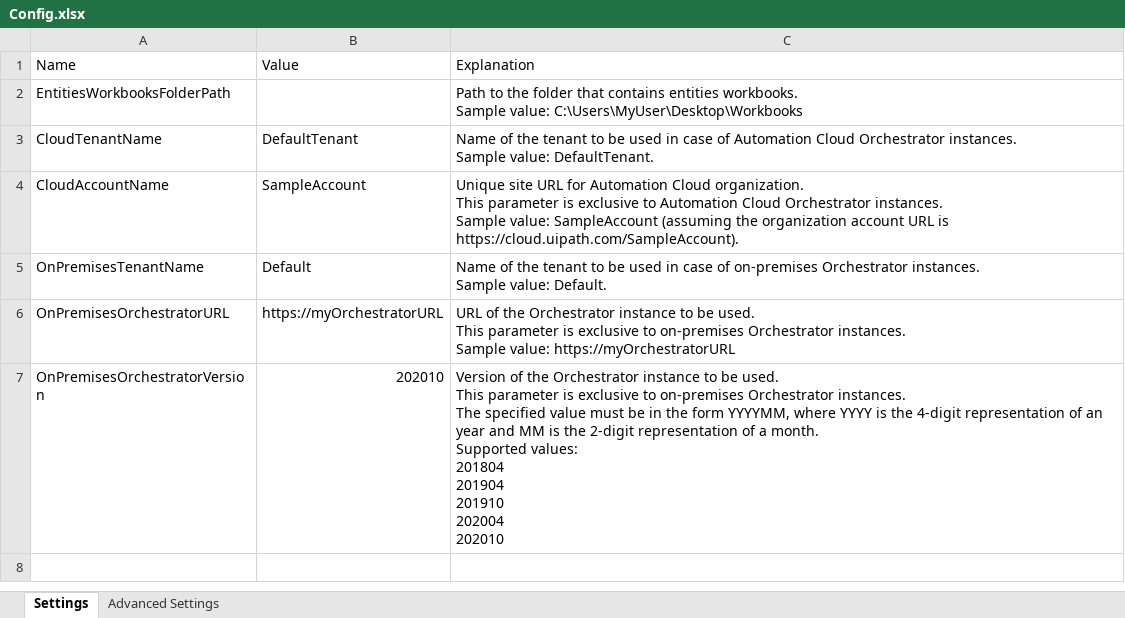
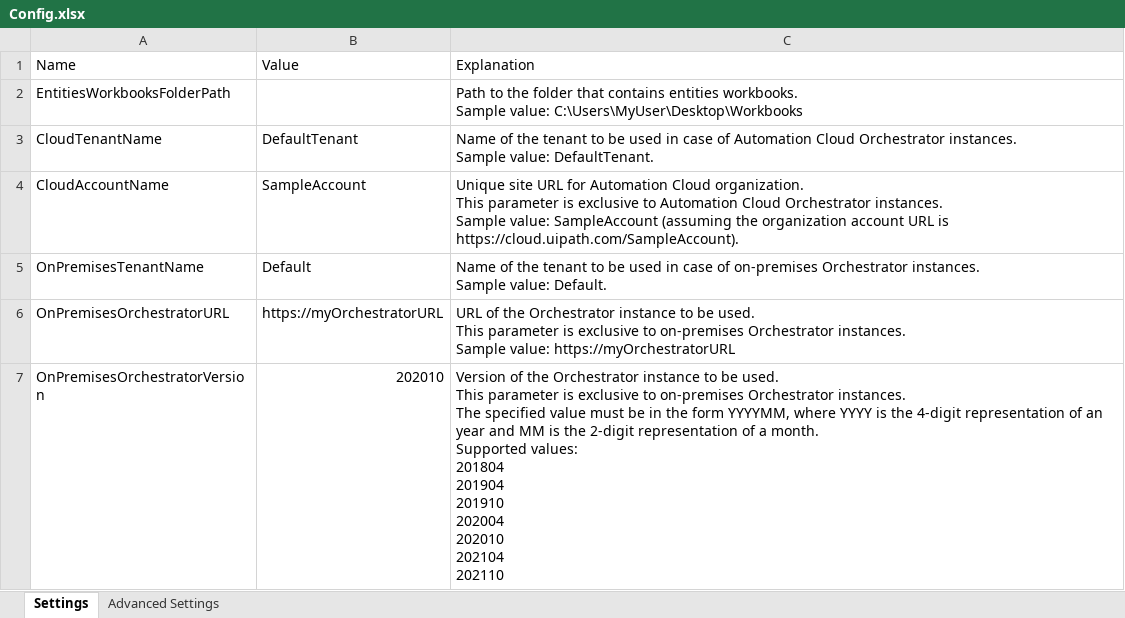
Before and after one commit to UiPath-Services/OrchestratorManager, an Excel workbook: Config.xlsx, sheet Settings, drawn as a sheet; values as stored, in another font and other column widths than the file's, no borders; table styles not drawn; ↵ is a line break in a cell; the diff names each change by its address in the sheet, - before the commit and + after, or states it on an @@ line.

```diff
--- a/Config.xlsx (sheet Settings)
+++ b/Config.xlsx (sheet Settings)
-C7: …202004 ↵ 202010
+C7: …202004 ↵ 202010 ↵ 202104 ↵ 202110
```
Also changed, not shown: 3 other files.
